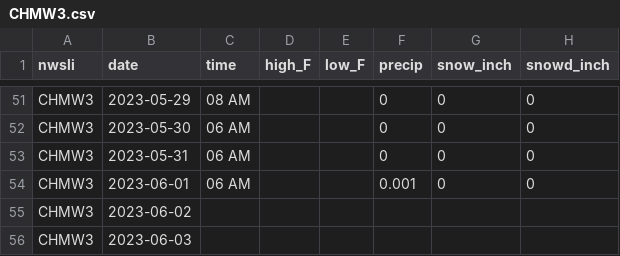
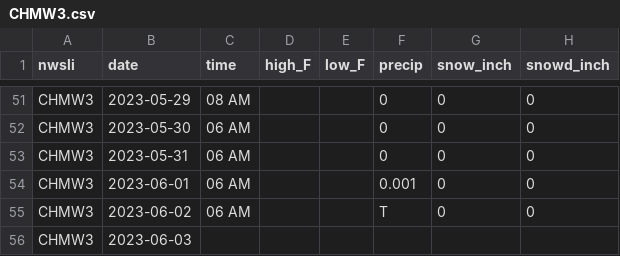
Before and after one commit to acperkins3/GDD-Plots-2023, a CSV file: CHMW3.csv, drawn as a sheet; only a part is shown, gaps mark what is left out.

```diff
--- a/CHMW3.csv
+++ b/CHMW3.csv
@@ -54,3 +54,3 @@ CHMW3,2023-05-31,06 AM,,,0,0,0
 CHMW3,2023-06-01,06 AM,,,0.001,0,0
-CHMW3,2023-06-02,,,,,,
+CHMW3,2023-06-02,06 AM,,,T,0,0
 CHMW3,2023-06-03,,,,,,
```
Also changed, not shown: Arlington.csv, Hancock.csv, 4 other files.
